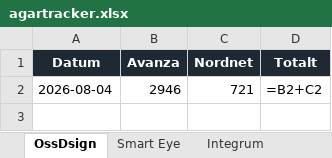
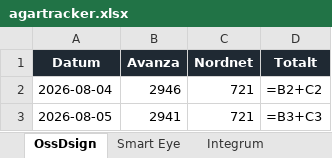
Before and after one commit to Reddayio/Ossdsign-tracker, an Excel workbook: data/agartracker.xlsx, sheet OssDsign, drawn as a sheet; values as stored, in another font and other column widths than the file's, no borders; formulas without a stored value are shown as written; charts and pictures not drawn; the diff names each change by its address in the sheet, - before the commit and + after, or states it on an @@ line.

```diff
--- a/data/agartracker.xlsx (sheet OssDsign)
+++ b/data/agartracker.xlsx (sheet OssDsign)
+row 3: 2026-08-05 | 2941 | 721 | =B3+C3
```
Also changed, not shown: sheet Integrum, sheet Smart Eye, charts or pictures, 3 other files.
